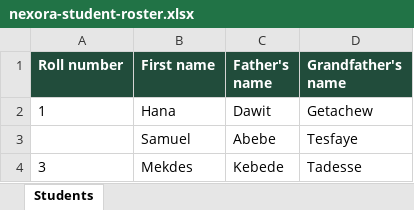
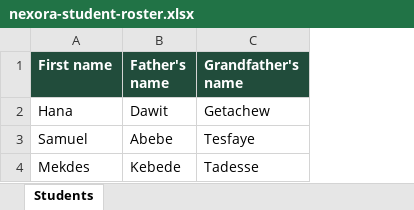
Before and after one commit to Nexora-Ethio-Tech/Nexora-Online-Examination, an Excel workbook: public/templates/nexora-student-roster.xlsx, sheet Students, drawn as a sheet; values as stored, in another font and other column widths than the file's, no borders; the diff names each change by its address in the sheet, - before the commit and + after, or states it on an @@ line.

Commit message:
feat(roster): auto-generate roll numbers on import and remove roll number from sample template

```diff
--- a/public/templates/nexora-student-roster.xlsx (sheet Students)
+++ b/public/templates/nexora-student-roster.xlsx (sheet Students)
-column A (Roll number), rows 2-4: 1 |  | 3
```
Also changed, not shown: 7 other files.
